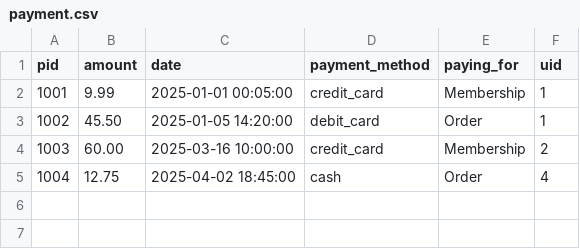
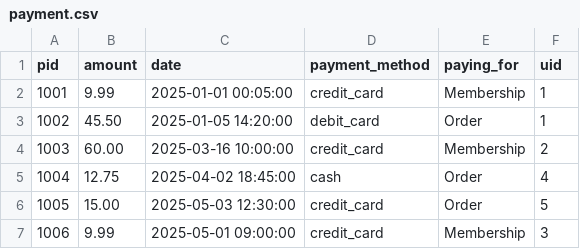
Before and after one commit to JessCai06/Instacart_userStory, a CSV file: data/payment.csv, drawn as a sheet.

```diff
--- a/data/payment.csv
+++ b/data/payment.csv
@@ -5 +5,3 @@ pid,amount,date,payment_method,paying_for,uid
 1004,12.75,2025-04-02 18:45:00,cash,Order,4
+1005,15.00,2025-05-03 12:30:00,credit_card,Order,5
+1006,9.99,2025-05-01 09:00:00,credit_card,Membership,3
```
Also changed, not shown: data/user.csv, 5 other files.
